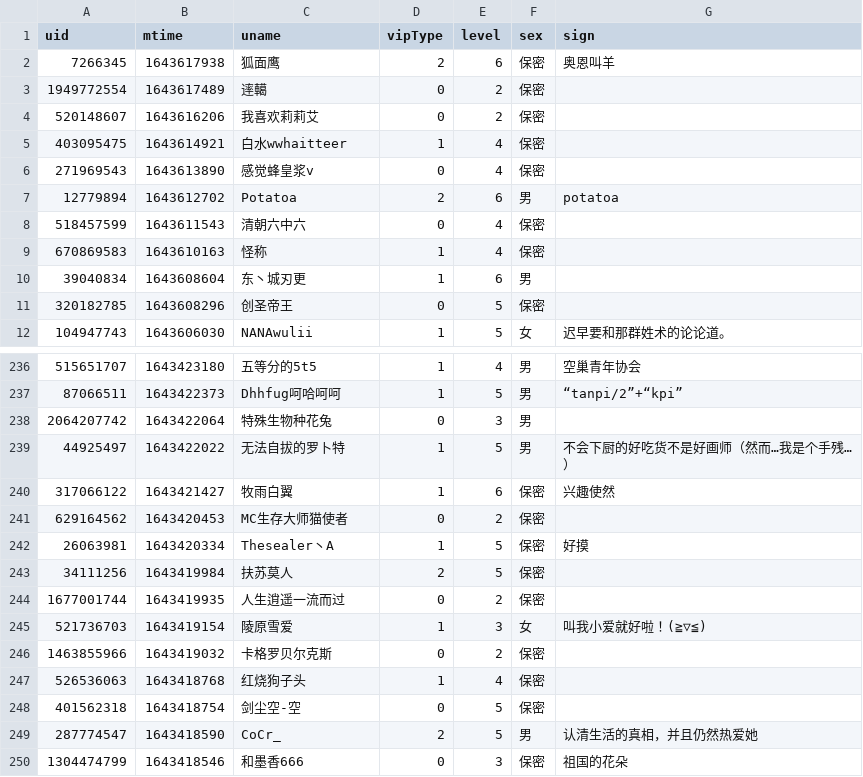
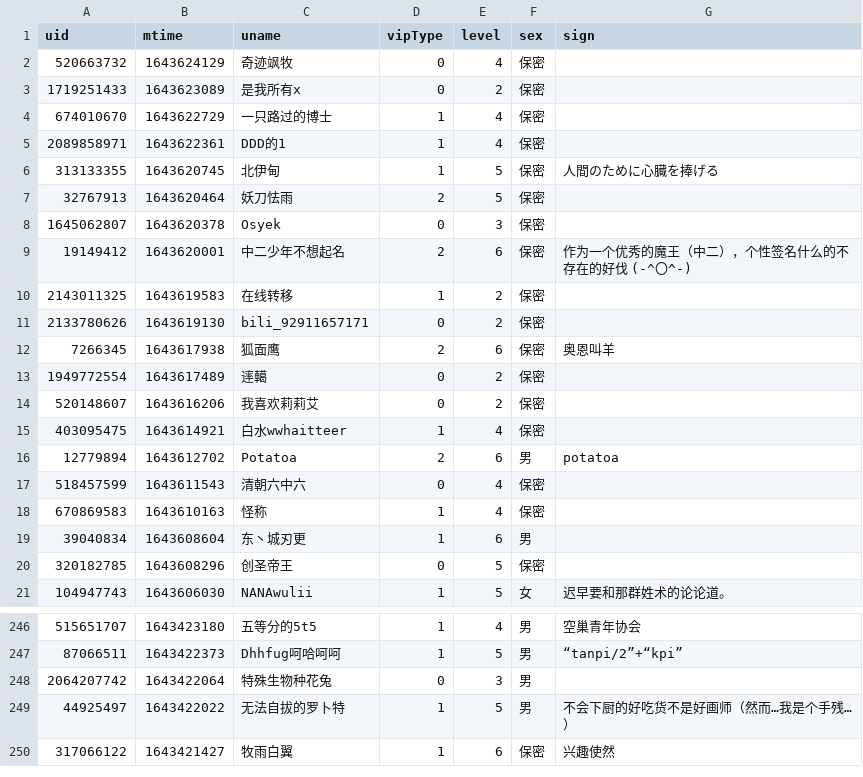
Before and after one commit to Brx86/web, a CSV file: 439916362/朝色泛起之际_.csv, drawn as a sheet; only a part is shown, gaps mark what is left out; the diff covers the shown part only.

```diff
--- a/439916362/朝色泛起之际_.csv
+++ b/439916362/朝色泛起之际_.csv
@@ -1,2 +1,12 @@
 uid,mtime,uname,vipType,level,sex,sign
+520663732,1643624129,奇迹飒牧,0,4,保密,
+1719251433,1643623089,是我所有x,0,2,保密,
+674010670,1643622729,一只路过的博士,1,4,保密,
+2089858971,1643622361,DDD的1,1,4,保密,
+313133355,1643620745,北伊甸,1,5,保密,人間のために心臓を捧げる
+32767913,1643620464,妖刀怯雨,2,5,保密,
+1645062807,1643620378,Osyek,0,3,保密,
+19149412,1643620001,中二少年不想起名,2,6,保密,作为一个优秀的魔王（中二），个性签名什么的不存在的好伐 (-^〇^-)
+2143011325,1643619583,在线转移,1,2,保密,
+2133780626,1643619130,bili_92911657171,0,2,保密,
 7266345,1643617938,狐面鹰,2,6,保密,奥恩叫羊
@@ -5,3 +15,2 @@ uid,mtime,uname,vipType,level,sex,sign
 403095475,1643614921,白水wwhaitteer,1,4,保密,
-271969543,1643613890,感觉蜂皇浆v,0,4,保密,
 12779894,1643612702,Potatoa,2,6,男,potatoa
@@ -240,11 +250 @@ uid,mtime,uname,vipType,level,sex,sign
 317066122,1643421427,牧雨白翼,1,6,保密,兴趣使然
-629164562,1643420453,MC生存大师猫使者,0,2,保密,
-26063981,1643420334,Thesealer丶A,1,5,保密,好摸
-34111256,1643419984,扶苏莫人,2,5,保密,
-1677001744,1643419935,人生逍遥一流而过,0,2,保密,
-521736703,1643419154,陵原雪爱,1,3,女,叫我小爱就好啦！(≧▽≦)
-1463855966,1643419032,卡格罗贝尔克斯,0,2,保密,
-526536063,1643418768,红烧狗子头,1,4,保密,
-401562318,1643418754,剑尘空-空,0,5,保密,
-287774547,1643418590,CoCr_,2,5,男,认清生活的真相，并且仍然热爱她
-1304474799,1643418546,和墨香666,0,3,保密,祖国的花朵
```
Also changed, not shown: 5 added rows, 4 removed rows and 2 edited cells elsewhere in this file, 172809260/晨露ZLQ.csv, 25773550/Ayatale.csv, 3 other files.
